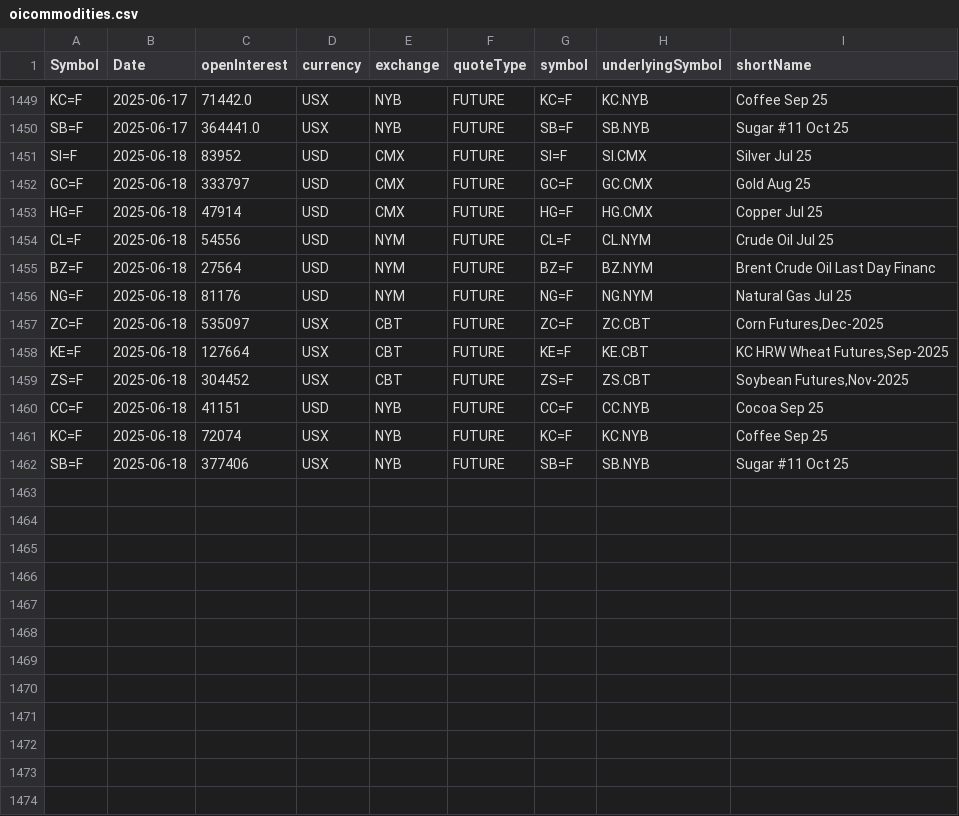
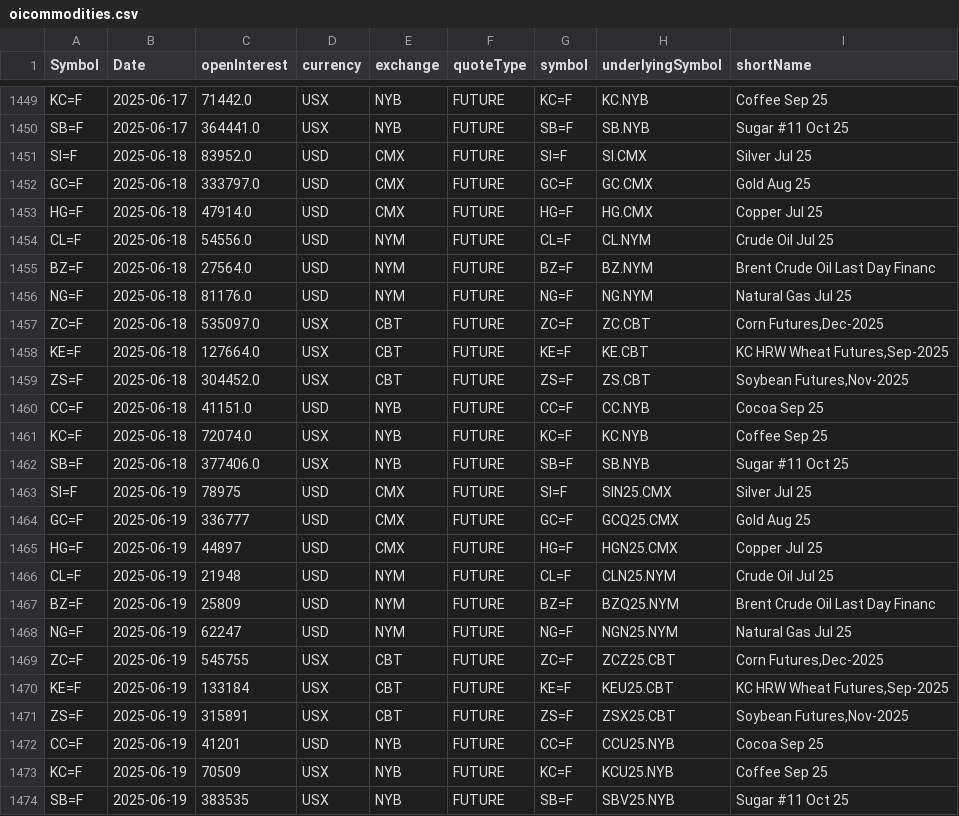
Before and after one commit to antoiovi/Trading, a CSV file: csv/oicommodities.csv, drawn as a sheet; only a part is shown, gaps mark what is left out.

```diff
--- a/csv/oicommodities.csv
+++ b/csv/oicommodities.csv
@@ -1450,13 +1450,25 @@ KC=F,2025-06-17,71442.0,USX,NYB,FUTURE,KC=F,KC.NYB,Coffee Sep 25
 SB=F,2025-06-17,364441.0,USX,NYB,FUTURE,SB=F,SB.NYB,Sugar #11 Oct 25
-SI=F,2025-06-18,83952,USD,CMX,FUTURE,SI=F,SI.CMX,Silver Jul 25
-GC=F,2025-06-18,333797,USD,CMX,FUTURE,GC=F,GC.CMX,Gold Aug 25
-HG=F,2025-06-18,47914,USD,CMX,FUTURE,HG=F,HG.CMX,Copper Jul 25
-CL=F,2025-06-18,54556,USD,NYM,FUTURE,CL=F,CL.NYM,Crude Oil Jul 25
-BZ=F,2025-06-18,27564,USD,NYM,FUTURE,BZ=F,BZ.NYM,Brent Crude Oil Last Day Financ
-NG=F,2025-06-18,81176,USD,NYM,FUTURE,NG=F,NG.NYM,Natural Gas Jul 25
-ZC=F,2025-06-18,535097,USX,CBT,FUTURE,ZC=F,ZC.CBT,"Corn Futures,Dec-2025"
-KE=F,2025-06-18,127664,USX,CBT,FUTURE,KE=F,KE.CBT,"KC HRW Wheat Futures,Sep-2025"
-ZS=F,2025-06-18,304452,USX,CBT,FUTURE,ZS=F,ZS.CBT,"Soybean Futures,Nov-2025"
-CC=F,2025-06-18,41151,USD,NYB,FUTURE,CC=F,CC.NYB,Cocoa Sep 25
-KC=F,2025-06-18,72074,USX,NYB,FUTURE,KC=F,KC.NYB,Coffee Sep 25
-SB=F,2025-06-18,377406,USX,NYB,FUTURE,SB=F,SB.NYB,Sugar #11 Oct 25
+SI=F,2025-06-18,83952.0,USD,CMX,FUTURE,SI=F,SI.CMX,Silver Jul 25
+GC=F,2025-06-18,333797.0,USD,CMX,FUTURE,GC=F,GC.CMX,Gold Aug 25
+HG=F,2025-06-18,47914.0,USD,CMX,FUTURE,HG=F,HG.CMX,Copper Jul 25
+CL=F,2025-06-18,54556.0,USD,NYM,FUTURE,CL=F,CL.NYM,Crude Oil Jul 25
+BZ=F,2025-06-18,27564.0,USD,NYM,FUTURE,BZ=F,BZ.NYM,Brent Crude Oil Last Day Financ
+NG=F,2025-06-18,81176.0,USD,NYM,FUTURE,NG=F,NG.NYM,Natural Gas Jul 25
+ZC=F,2025-06-18,535097.0,USX,CBT,FUTURE,ZC=F,ZC.CBT,"Corn Futures,Dec-2025"
+KE=F,2025-06-18,127664.0,USX,CBT,FUTURE,KE=F,KE.CBT,"KC HRW Wheat Futures,Sep-2025"
+ZS=F,2025-06-18,304452.0,USX,CBT,FUTURE,ZS=F,ZS.CBT,"Soybean Futures,Nov-2025"
+CC=F,2025-06-18,41151.0,USD,NYB,FUTURE,CC=F,CC.NYB,Cocoa Sep 25
+KC=F,2025-06-18,72074.0,USX,NYB,FUTURE,KC=F,KC.NYB,Coffee Sep 25
+SB=F,2025-06-18,377406.0,USX,NYB,FUTURE,SB=F,SB.NYB,Sugar #11 Oct 25
+SI=F,2025-06-19,78975,USD,CMX,FUTURE,SI=F,SIN25.CMX,Silver Jul 25
+GC=F,2025-06-19,336777,USD,CMX,FUTURE,GC=F,GCQ25.CMX,Gold Aug 25
+HG=F,2025-06-19,44897,USD,CMX,FUTURE,HG=F,HGN25.CMX,Copper Jul 25
+CL=F,2025-06-19,21948,USD,NYM,FUTURE,CL=F,CLN25.NYM,Crude Oil Jul 25
+BZ=F,2025-06-19,25809,USD,NYM,FUTURE,BZ=F,BZQ25.NYM,Brent Crude Oil Last Day Financ
+NG=F,2025-06-19,62247,USD,NYM,FUTURE,NG=F,NGN25.NYM,Natural Gas Jul 25
+ZC=F,2025-06-19,545755,USX,CBT,FUTURE,ZC=F,ZCZ25.CBT,"Corn Futures,Dec-2025"
+KE=F,2025-06-19,133184,USX,CBT,FUTURE,KE=F,KEU25.CBT,"KC HRW Wheat Futures,Sep-2025"
+ZS=F,2025-06-19,315891,USX,CBT,FUTURE,ZS=F,ZSX25.CBT,"Soybean Futures,Nov-2025"
+CC=F,2025-06-19,41201,USD,NYB,FUTURE,CC=F,CCU25.NYB,Cocoa Sep 25
+KC=F,2025-06-19,70509,USX,NYB,FUTURE,KC=F,KCU25.NYB,Coffee Sep 25
+SB=F,2025-06-19,383535,USX,NYB,FUTURE,SB=F,SBV25.NYB,Sugar #11 Oct 25
```
